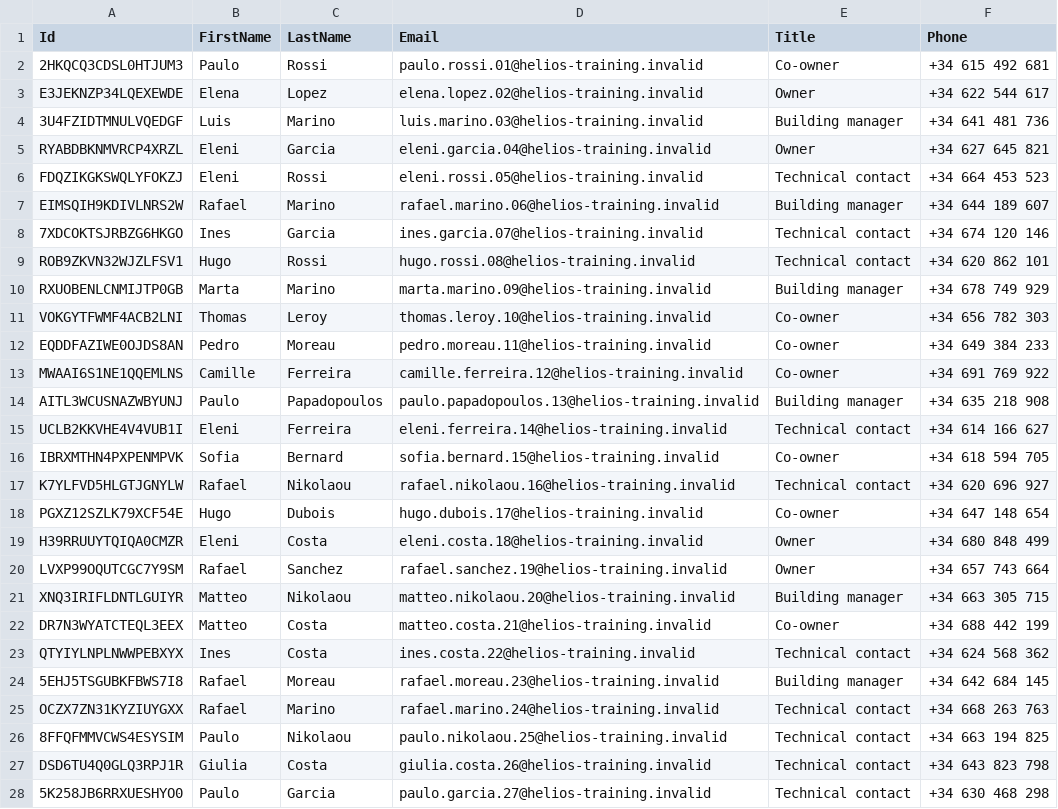
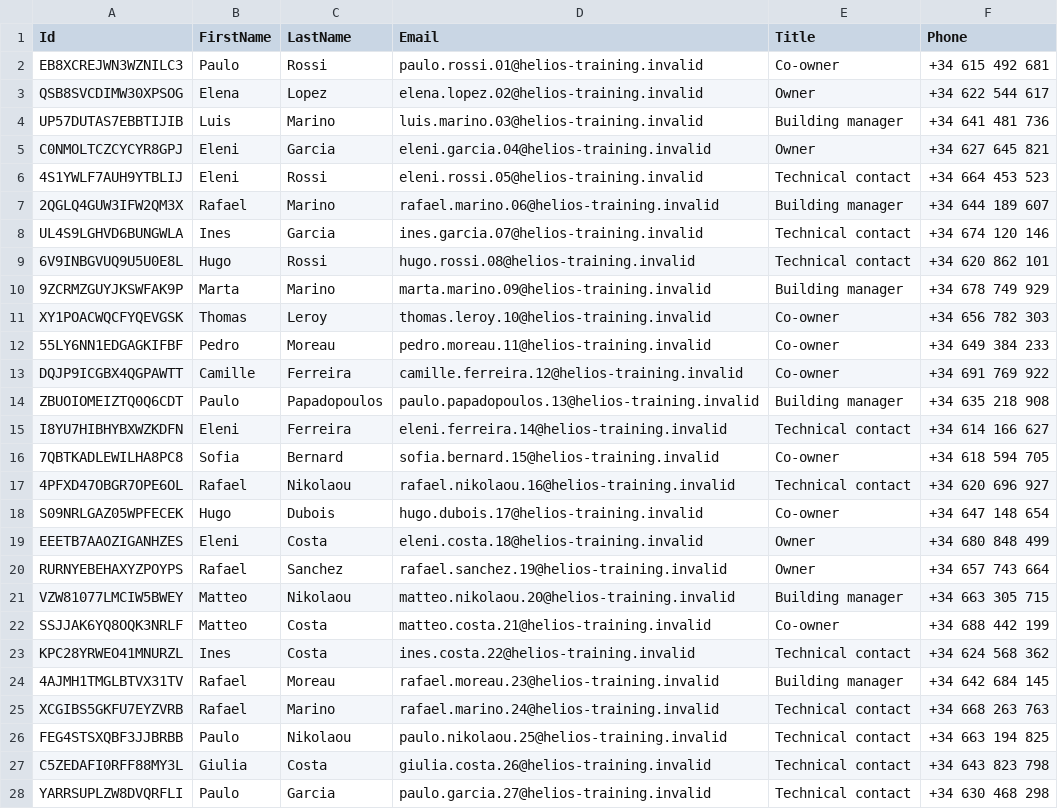
Before and after one commit to hardisgroupcom/sfdx-hardis-training, a CSV file: scripts/data/HeliosBaseline/source/Contact_source.csv, drawn as a sheet; only a part is shown; the diff covers the shown part only; the diff names each change by its address in the sheet, - before the commit and + after, or states it on an @@ line.

```diff
--- a/scripts/data/HeliosBaseline/source/Contact_source.csv
+++ b/scripts/data/HeliosBaseline/source/Contact_source.csv
-A2 (Id): 2HKQCQ3CDSL0HTJUM3
+A2 (Id): EB8XCREJWN3WZNILC3
-A3 (Id): E3JEKNZP34LQEXEWDE
+A3 (Id): QSB8SVCDIMW30XPSOG
-A4 (Id): 3U4FZIDTMNULVQEDGF
+A4 (Id): UP57DUTAS7EBBTIJIB
-A5 (Id): RYABDBKNMVRCP4XRZL
+A5 (Id): C0NMOLTCZCYCYR8GPJ
-A6 (Id): FDQZIKGKSWQLYFOKZJ
+A6 (Id): 4S1YWLF7AUH9YTBLIJ
-A7 (Id): EIMSQIH9KDIVLNRS2W
+A7 (Id): 2QGLQ4GUW3IFW2QM3X
-A8 (Id): 7XDCOKTSJRBZG6HKGO
+A8 (Id): UL4S9LGHVD6BUNGWLA
-A9 (Id): ROB9ZKVN32WJZLFSV1
+A9 (Id): 6V9INBGVUQ9U5U0E8L
-A10 (Id): RXUOBENLCNMIJTP0GB
+A10 (Id): 9ZCRMZGUYJKSWFAK9P
-A11 (Id): VOKGYTFWMF4ACB2LNI
+A11 (Id): XY1POACWQCFYQEVGSK
-A12 (Id): EQDDFAZIWE0OJDS8AN
+A12 (Id): 55LY6NN1EDGAGKIFBF
-A13 (Id): MWAAI6S1NE1QQEMLNS
+A13 (Id): DQJP9ICGBX4QGPAWTT
-A14 (Id): AITL3WCUSNAZWBYUNJ
+A14 (Id): ZBUOIOMEIZTQ0Q6CDT
-A15 (Id): UCLB2KKVHE4V4VUB1I
+A15 (Id): I8YU7HIBHYBXWZKDFN
-A16 (Id): IBRXMTHN4PXPENMPVK
+A16 (Id): 7QBTKADLEWILHA8PC8
-A17 (Id): K7YLFVD5HLGTJGNYLW
+A17 (Id): 4PFXD47OBGR7OPE6OL
-A18 (Id): PGXZ12SZLK79XCF54E
+A18 (Id): S09NRLGAZ05WPFECEK
-A19 (Id): H39RRUUYTQIQA0CMZR
+A19 (Id): EEETB7AAOZIGANHZES
-A20 (Id): LVXP99OQUTCGC7Y9SM
+A20 (Id): RURNYEBEHAXYZPOYPS
-A21 (Id): XNQ3IRIFLDNTLGUIYR
+A21 (Id): VZW81077LMCIW5BWEY
-A22 (Id): DR7N3WYATCTEQL3EEX
+A22 (Id): SSJJAK6YQ8OQK3NRLF
-A23 (Id): QTYIYLNPLNWWPEBXYX
+A23 (Id): KPC28YRWEO41MNURZL
-A24 (Id): 5EHJ5TSGUBKFBWS7I8
+A24 (Id): 4AJMH1TMGLBTVX31TV
-A25 (Id): OCZX7ZN31KYZIUYGXX
+A25 (Id): XCGIBS5GKFU7EYZVRB
-A26 (Id): 8FFQFMMVCWS4ESYSIM
+A26 (Id): FEG4STSXQBF3JJBRBB
-A27 (Id): DSD6TU4Q0GLQ3RPJ1R
+A27 (Id): C5ZEDAFI0RFF88MY3L
-A28 (Id): 5K258JB6RRXUESHYO0
+A28 (Id): YARRSUPLZW8DVQRFLI
```
Also changed, not shown: 33 edited cells elsewhere in this file, scripts/data/HeliosBaseline/reports/CSVIssuesReport.csv, scripts/data/HeliosBaseline/source/Account_source.csv, 12 other files.
